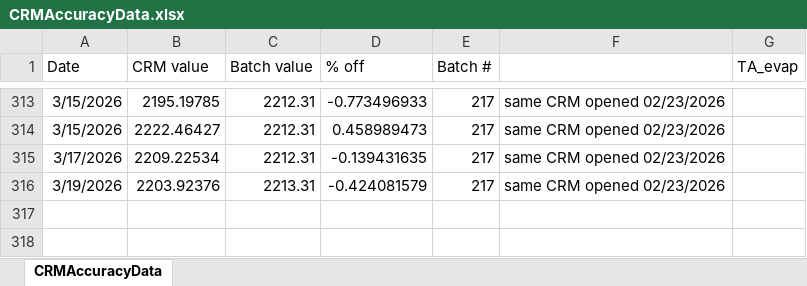
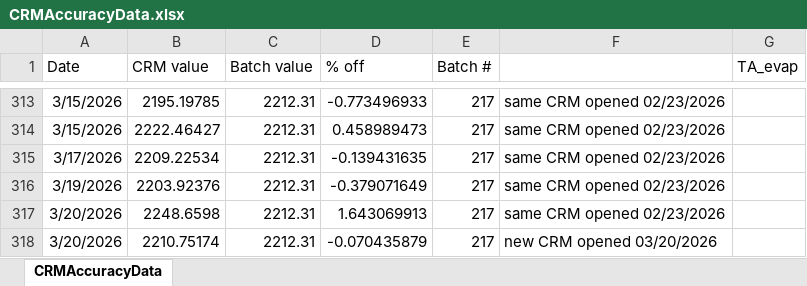
Before and after one commit to SilbigerLab/Titrator, an Excel workbook: Data/CRMAccuracyData.xlsx, sheet CRMAccuracyData, drawn as a sheet; only a part is shown, gaps mark what is left out; values as stored, in another font and other column widths than the file's, no borders; the diff names each change by its address in the sheet, - before the commit and + after, or states it on an @@ line.

Commit message:
MP add biofac respo run 12 13 14 data

```diff
--- a/Data/CRMAccuracyData.xlsx (sheet CRMAccuracyData)
+++ b/Data/CRMAccuracyData.xlsx (sheet CRMAccuracyData)
-C316 (Batch value): 2213.31
+C316 (Batch value): 2212.31
-D316 (% off): -0.424081579
+D316 (% off): -0.379071649
+row 317: 3/20/2026 | 2248.6598 | 2212.31 | 1.643069913 | 217 | same CRM opened 02/23/2026
+row 318: 3/20/2026 | 2210.75174 | 2212.31 | -0.070435879 | 217 | new CRM opened 03/20/2026
```
Also changed, not shown: 14 other files.
